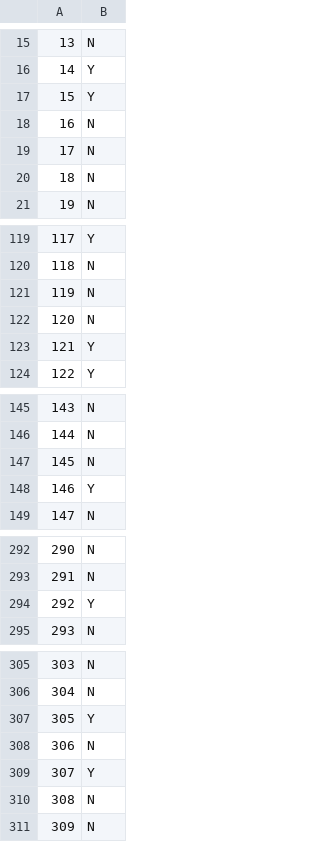
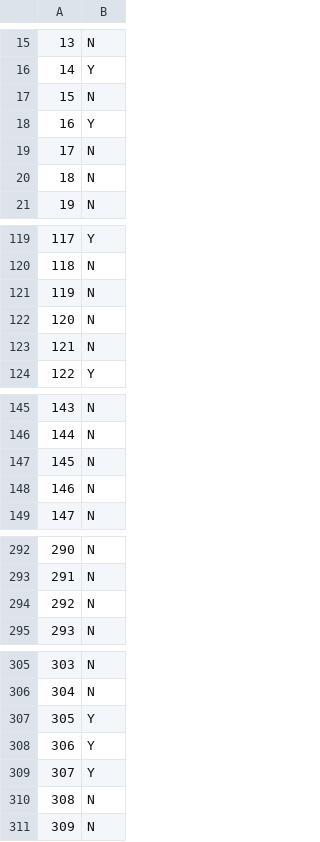
Before and after one commit to nikeshkaza/pythonProject, a CSV file: insuranceFraudDetection/code/fraudDetection/Prediction_Output_File/Predictions.csv, drawn as a sheet; only a part is shown, gaps mark what is left out; the diff covers the shown part only.

Commit message:
Changes done in insurance fraud code

```diff
--- a/insuranceFraudDetection/code/fraudDetection/Prediction_Output_File/Predictions.csv
+++ b/insuranceFraudDetection/code/fraudDetection/Prediction_Output_File/Predictions.csv
@@ -16,4 +16,4 @@
 14,Y
-15,Y
-16,N
+15,N
+16,Y
 17,N
@@ -122,3 +122,3 @@
 120,N
-121,Y
+121,N
 122,Y
@@ -147,3 +147,3 @@
 145,N
-146,Y
+146,N
 147,N
@@ -293,3 +293,3 @@
 291,N
-292,Y
+292,N
 293,N
@@ -307,3 +307,3 @@
 305,Y
-306,N
+306,Y
 307,Y
```
Also changed, not shown: 3 edited cells elsewhere in this file, insuranceFraudDetection/code/fraudDetection/preprocessing_data/null_values.csv, 26 other files.
